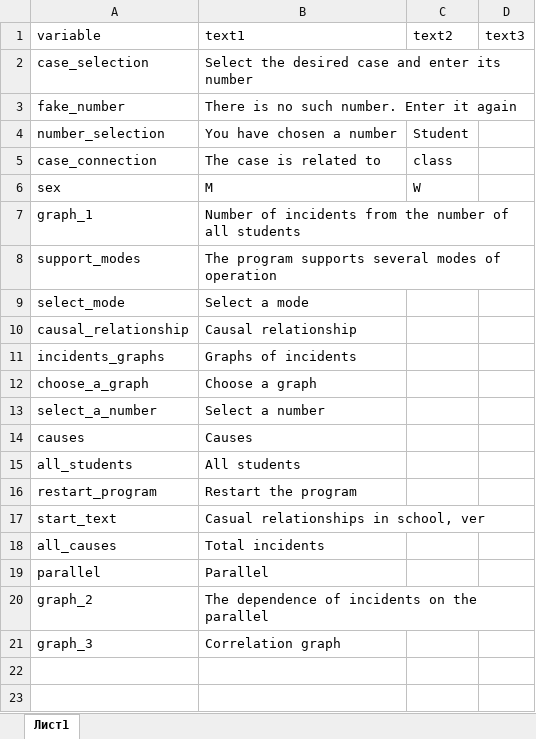
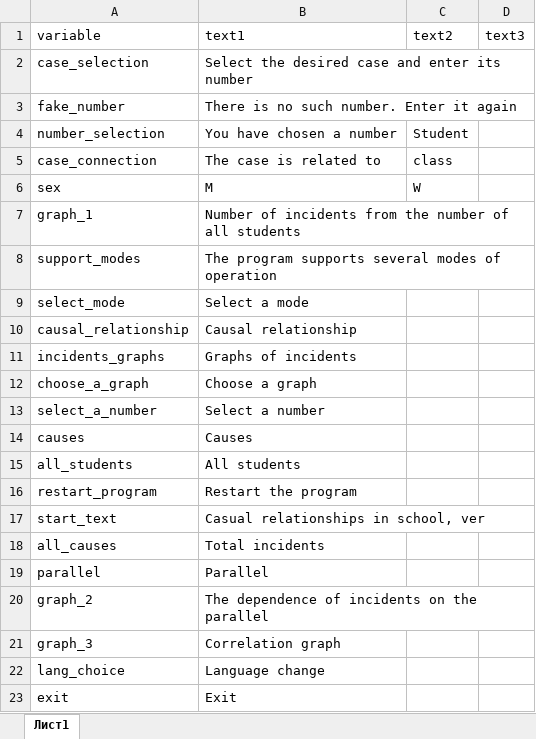
Before and after one commit to ariollex/causal-relationships, an Excel workbook: languages/strings_en-US.xlsx, sheet Лист1, drawn as a sheet; values as stored, in another font and other column widths than the file's, no borders; the diff names each change by its address in the sheet, - before the commit and + after, or states it on an @@ line.

```diff
--- a/languages/strings_en-US.xlsx (sheet Лист1)
+++ b/languages/strings_en-US.xlsx (sheet Лист1)
+row 22: lang_choice | Language change
+row 23: exit | Exit
```
Also changed, not shown: languages/strings_ru-RU.xlsx, 1 other file.
